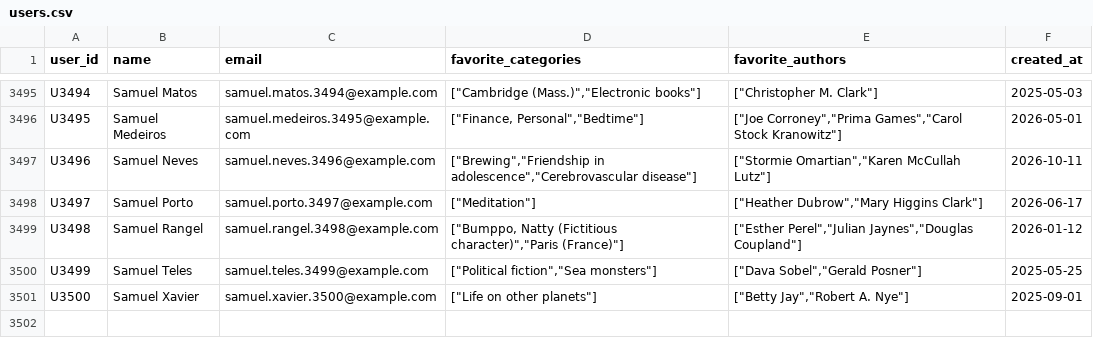
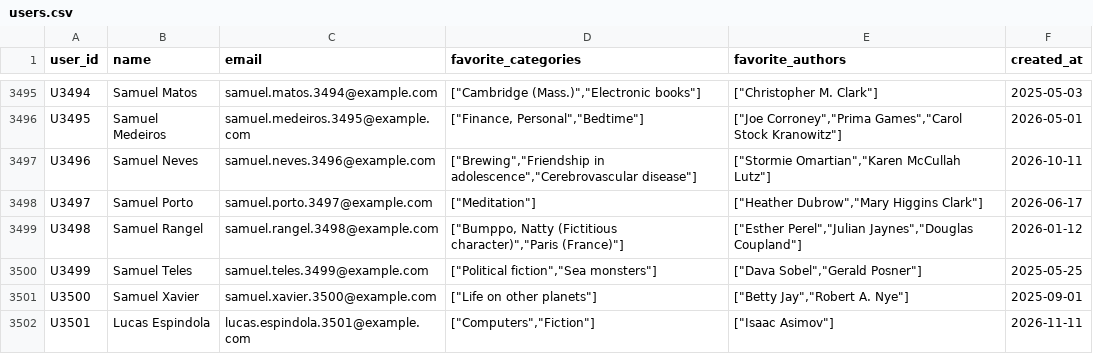
Before and after one commit to beaalmeidas/SpaceBooks-NDBs, a CSV file: data/users.csv, drawn as a sheet; only a part is shown, gaps mark what is left out; the diff names each change by its address in the sheet, - before the commit and + after, or states it on an @@ line.

```diff
--- a/data/users.csv
+++ b/data/users.csv
+row 3502: U3501 | Lucas Espindola | lucas.espindola.3501@example.com | ["Computers","Fiction"] | ["Isaac Asimov"] | 2026-11-11
```
Also changed, not shown: 48 other files.
